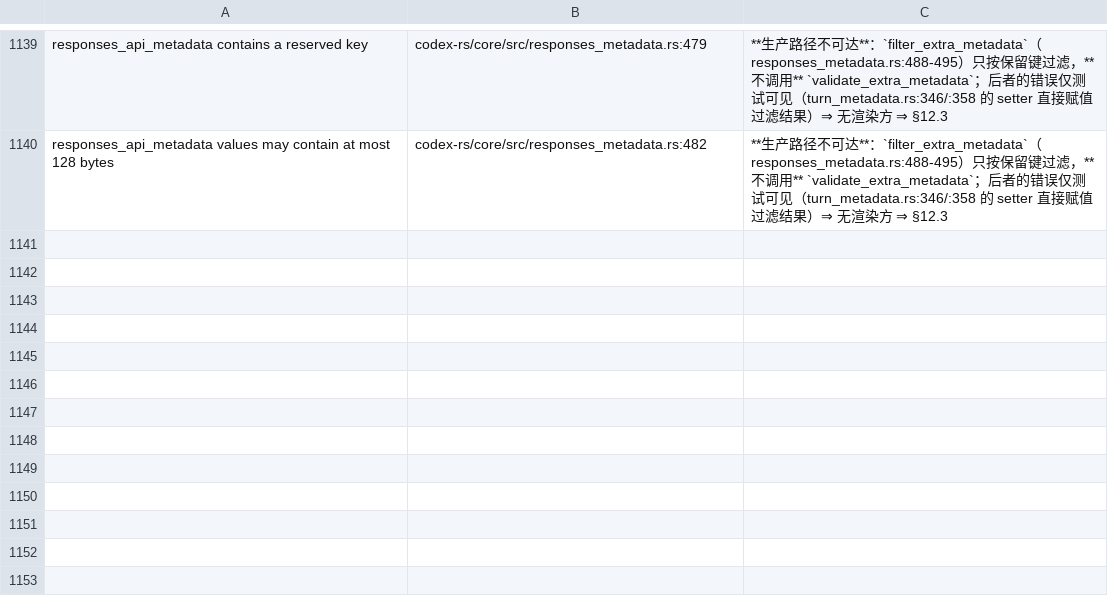
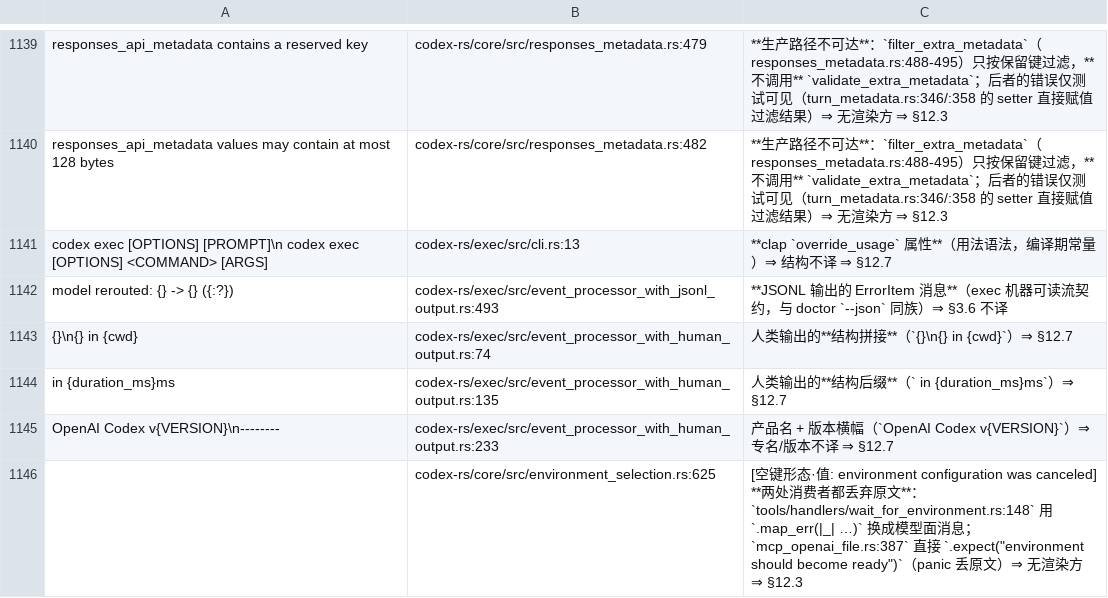
Before and after one commit to clearnature/codex, a TSV file: codex-rs/i18n/not-translated-unwrapped.tsv, drawn as a sheet; only a part is shown, gaps mark what is left out; the diff names each change by its address in the sheet, - before the commit and + after, or states it on an @@ line.

Commit message:
i18n: exec/src 清空（译 23 + 登记 5 ⇒ 28 → 0）；core 收尾 environment_selection:625 ⇒ 剩 10 条全为 thiserror 族
- exec：not-supported 族 10 条（字段逐条核对：thread_id ×5 / conversation_id ×2）、id 校验 4、事件/写盘/请求失败等
- 登记：clap override_usage 属性、JSONL 流契约、人类输出的结构拼接与版本横幅
- core：environment_selection.rs:625 登记（wait_for_environment 丢弃原文 + mcp_openai_file 用 expect panic）
- docs §12.55 记录；族内逐条读字段的教训（第 3 次同型）

```diff
--- a/codex-rs/i18n/not-translated-unwrapped.tsv
+++ b/codex-rs/i18n/not-translated-unwrapped.tsv
+row 1141: codex exec [OPTIONS] [PROMPT]\n codex exec [OPTIONS] <COMMAND> [ARGS] | codex-rs/exec/src/cli.rs:13 | **clap `override_usage` 属性**（用法语法，编译期常量）⇒ 结构不译 ⇒ §12.7
+row 1142: model rerouted: {} -> {} ({:?}) | codex-rs/exec/src/event_processor_with_jsonl_output.rs:493 | **JSONL 输出的 ErrorItem 消息**（exec 机器可读流契约，与 doctor `--json` 同族）⇒ §3.6 不译
+row 1143: {}\n{} in {cwd} | codex-rs/exec/src/event_processor_with_human_output.rs:74 | 人类输出的**结构拼接**（`{}\n{} in {cwd}`）⇒ §12.7
+row 1144: in {duration_ms}ms | codex-rs/exec/src/event_processor_with_human_output.rs:135 | 人类输出的**结构后缀**（` in {duration_ms}ms`）⇒ §12.7
+row 1145: OpenAI Codex v{VERSION}\n-------- | codex-rs/exec/src/event_processor_with_human_output.rs:233 | 产品名 + 版本横幅（`OpenAI Codex v{VERSION}`）⇒ 专名/版本不译 ⇒ §12.7
+row 1146:  | codex-rs/core/src/environment_selection.rs:625 | [空键形态·值: environment configuration was canceled] **两处消费者都丢弃原文**：`tools/handlers/wait_for_environment.rs:148` 用 `.map_err(|_| …)` 换成模型面消息；`mcp_openai_file.rs:387` 直接 `.expect("environment should become ready")`（panic 丢原文）⇒ 无渲染方 ⇒ §12.3
```
Also changed, not shown: 6 other files.
